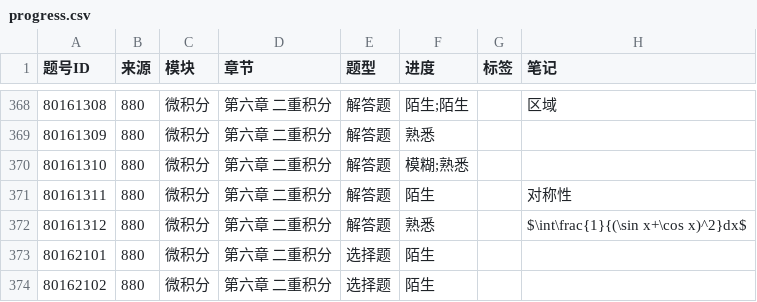
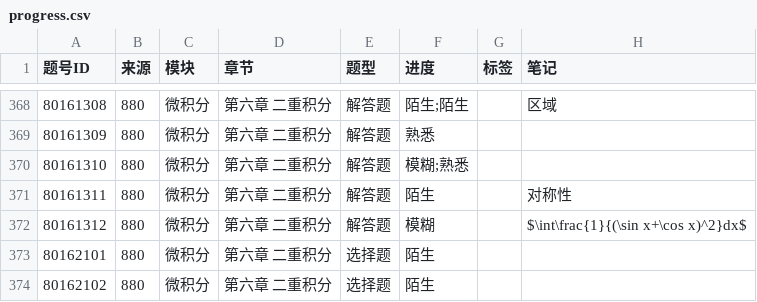
Before and after one commit to gitbuggi/math--, a CSV file: progress.csv, drawn as a sheet; only a part is shown, gaps mark what is left out; the diff names each change by its address in the sheet, - before the commit and + after, or states it on an @@ line.

Commit message:
Auto update progress via Web UI

```diff
--- a/progress.csv
+++ b/progress.csv
-F372 (进度): 熟悉
+F372 (进度): 模糊
```
